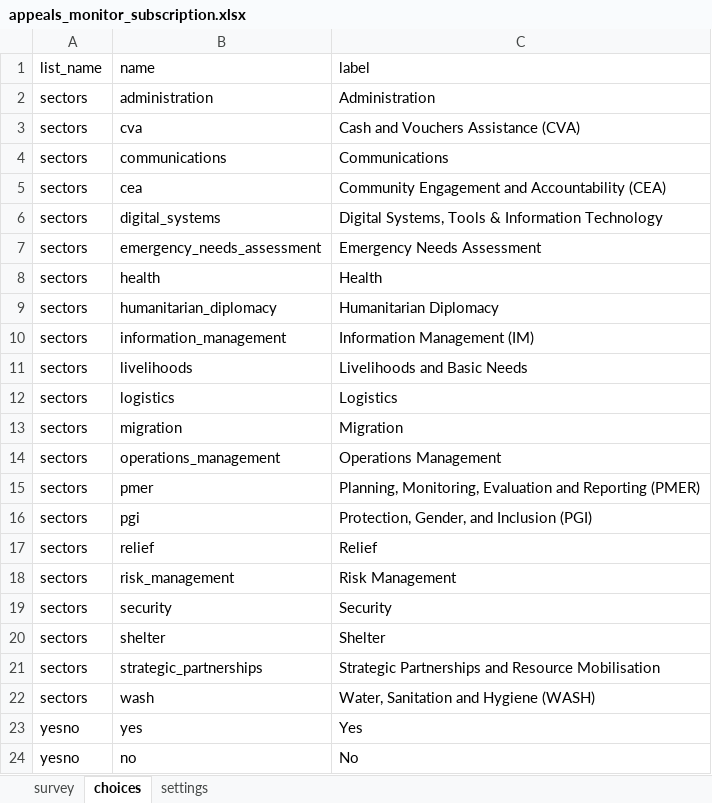
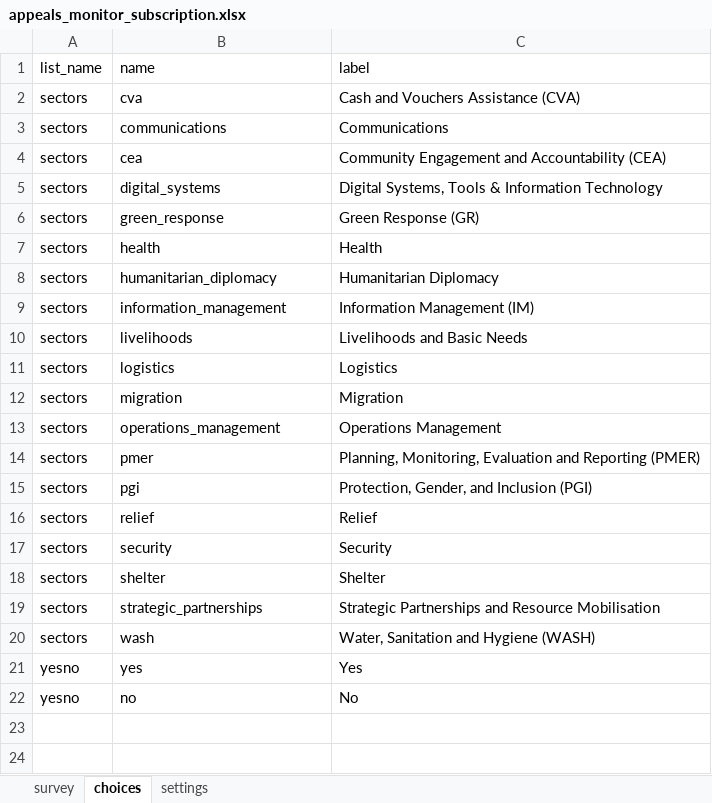
Before and after one commit to rodekruis/appeals-monitor, an Excel workbook: kobo/appeals_monitor_subscription.xlsx, sheet choices, drawn as a sheet; values as stored, in another font and other column widths than the file's, no borders; removed rows and columns are numbered as before the commit, all else as after; the diff names each change by its address in the sheet, - before the commit and + after, or states it on an @@ line.

```diff
--- a/kobo/appeals_monitor_subscription.xlsx (sheet choices)
+++ b/kobo/appeals_monitor_subscription.xlsx (sheet choices)
-row 2: sectors | administration | Administration
-row 7: sectors | emergency_needs_assessment | Emergency Needs Assessment
+row 6: sectors | green_response | Green Response (GR)
-row 18: sectors | risk_management | Risk Management
```
Also changed, not shown: 7 other files.
